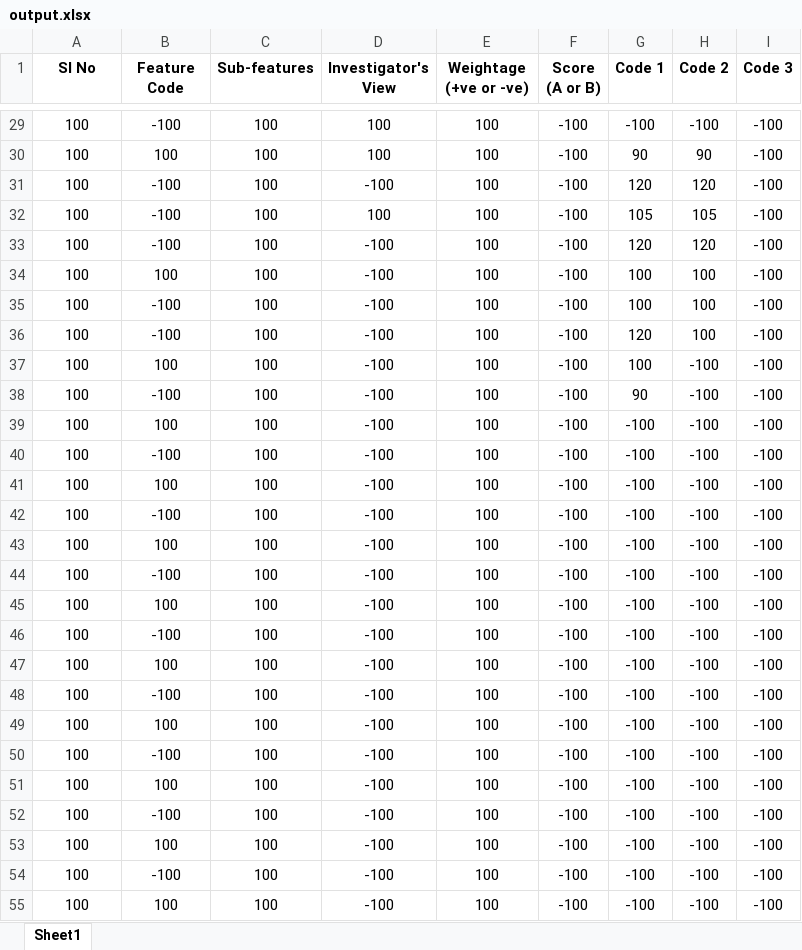
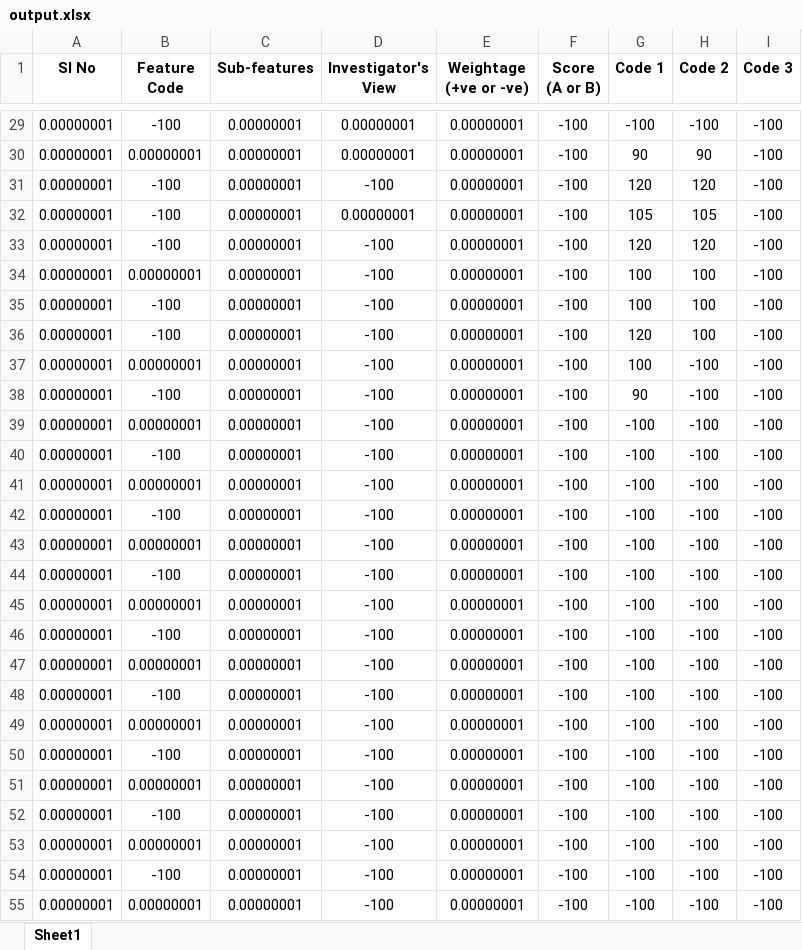
Before and after one commit to PredectiveAI/desktopapp, an Excel workbook: AI Internal-Outputs/output.xlsx, sheet Sheet1, drawn as a sheet; only a part is shown, gaps mark what is left out; values as stored, in another font and other column widths than the file's, no borders; the diff covers the shown part only; the diff names each change by its address in the sheet, - before the commit and + after, or states it on an @@ line.

```diff
--- a/AI Internal-Outputs/output.xlsx (sheet Sheet1)
+++ b/AI Internal-Outputs/output.xlsx (sheet Sheet1)
-A29:A55 (Sl No): 100
+A29:A55 (Sl No): 0.00000001
-C29:C55 (Sub-features): 100
+C29:C55 (Sub-features): 0.00000001
-D29:D30 (Investigator's View): 100
+D29:D30 (Investigator's View): 0.00000001
-E29:E55 (Weightage (+ve or -ve)): 100
+E29:E55 (Weightage (+ve or -ve)): 0.00000001
-B30 (Feature Code): 100
+B30 (Feature Code): 0.00000001
-D32 (Investigator's View): 100
+D32 (Investigator's View): 0.00000001
-B34 (Feature Code): 100
+B34 (Feature Code): 0.00000001
-B37 (Feature Code): 100
+B37 (Feature Code): 0.00000001
-B39 (Feature Code): 100
+B39 (Feature Code): 0.00000001
-B41 (Feature Code): 100
+B41 (Feature Code): 0.00000001
-B43 (Feature Code): 100
+B43 (Feature Code): 0.00000001
-B45 (Feature Code): 100
+B45 (Feature Code): 0.00000001
-B47 (Feature Code): 100
+B47 (Feature Code): 0.00000001
-B49 (Feature Code): 100
+B49 (Feature Code): 0.00000001
-B51 (Feature Code): 100
+B51 (Feature Code): 0.00000001
-B53 (Feature Code): 100
+B53 (Feature Code): 0.00000001
-B55 (Feature Code): 100
+B55 (Feature Code): 0.00000001
```
Also changed, not shown: 806 edited cells elsewhere in this sheet, AI Internal-Outputs/output_0.xlsx, 6 other files.
